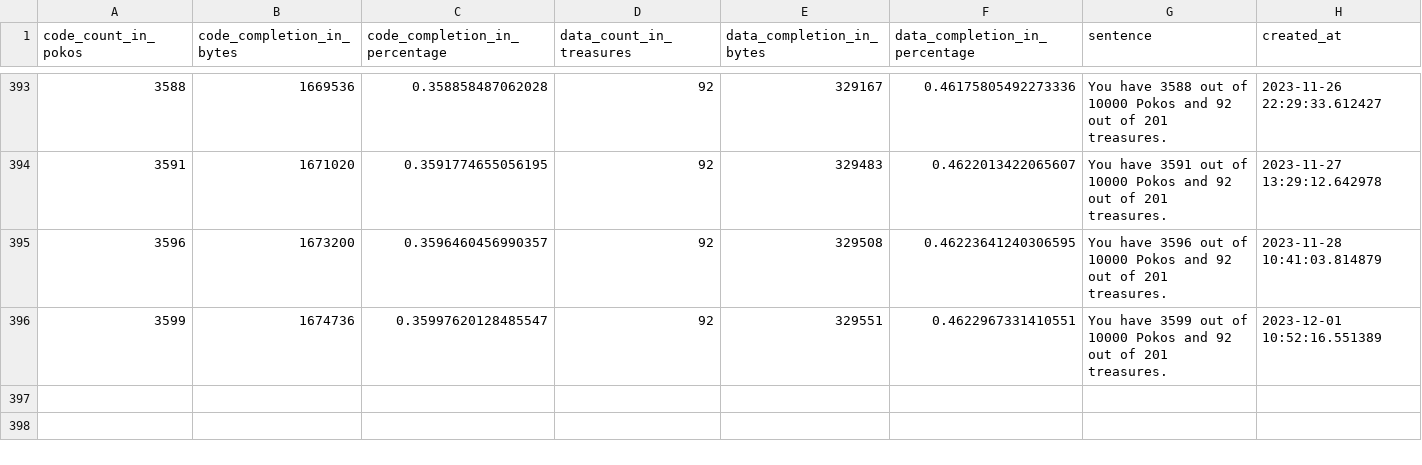
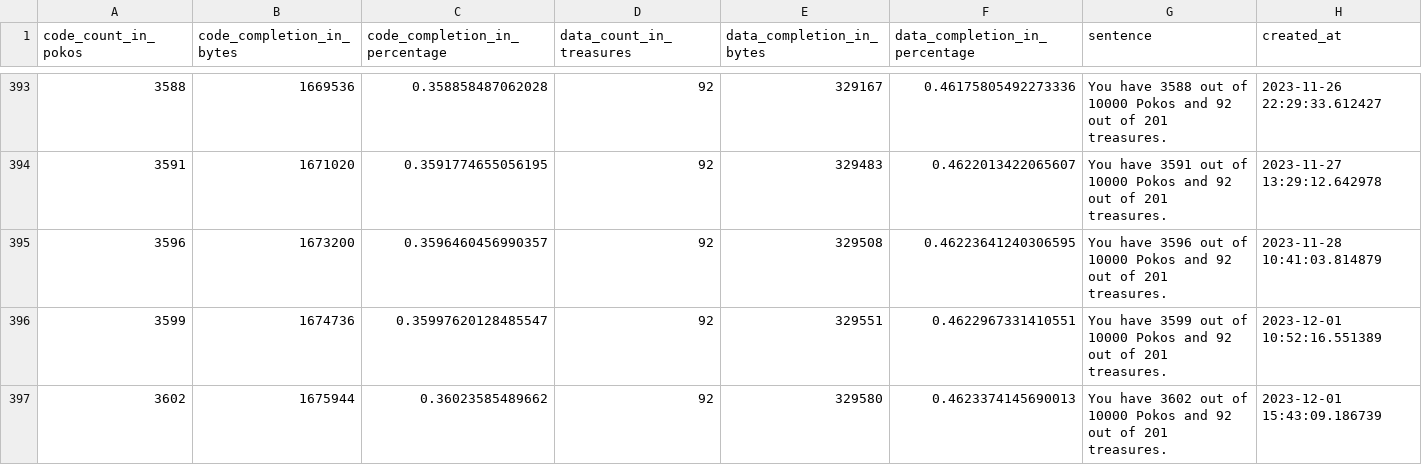
Before and after one commit to projectPiki/pikmin2, a CSV file: tools/progress.csv, drawn as a sheet; only a part is shown, gaps mark what is left out.

Commit message:
Link J3DModelData.cpp
thanks @SwareJonge c:

```diff
--- a/tools/progress.csv
+++ b/tools/progress.csv
@@ -791 +791,3 @@ You have 3596 out of 10000 Pokos and 92 out of 201 treasures.",2023-11-28 10:41:
 You have 3599 out of 10000 Pokos and 92 out of 201 treasures.",2023-12-01 10:52:16.551389
+3602,1675944,0.36023585489662,92,329580,0.4623374145690013,"
+You have 3602 out of 10000 Pokos and 92 out of 201 treasures.",2023-12-01 15:43:09.186739
```
Also changed, not shown: 5 other files.
